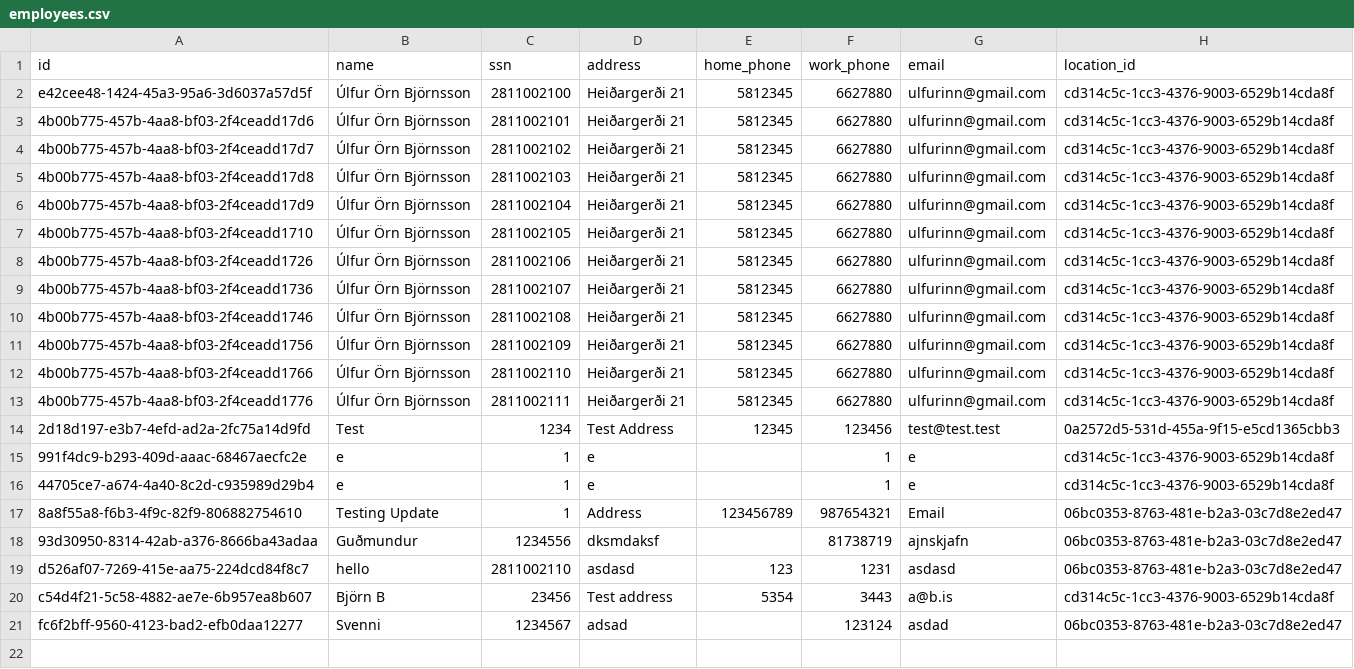
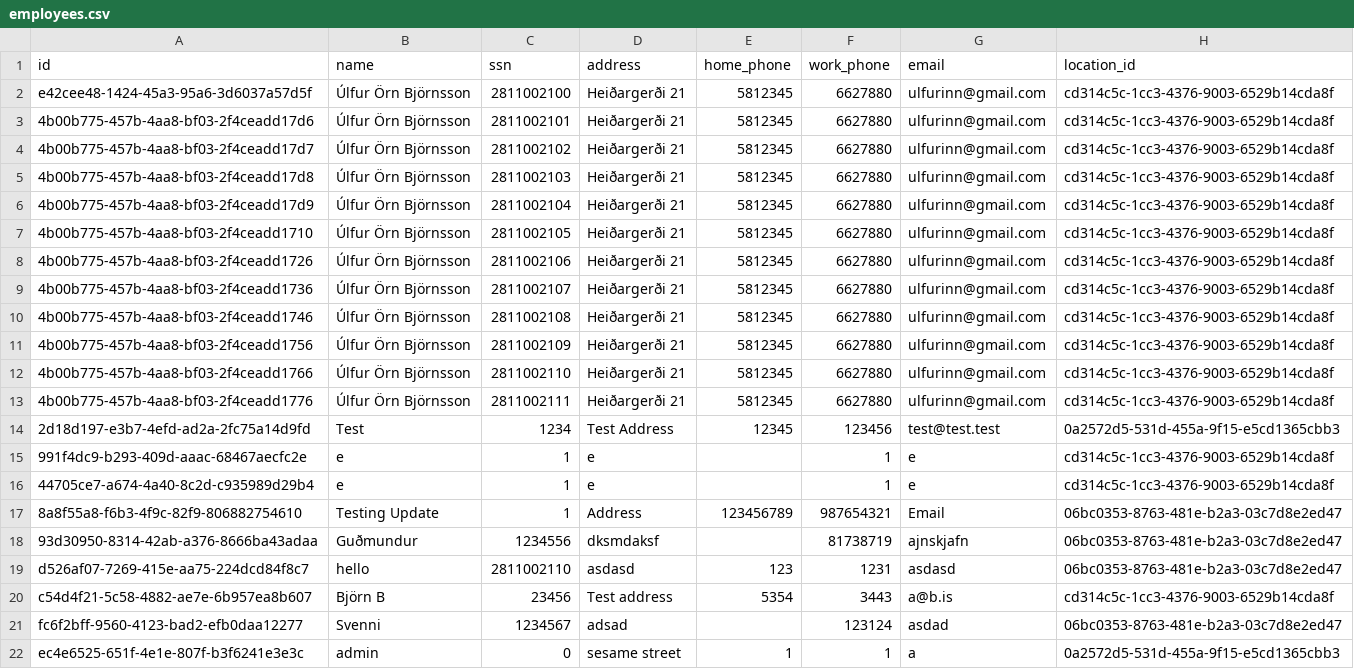
Before and after one commit to UlfurOrn/H38, a CSV file: src/database/data/employees.csv, drawn as a sheet.

```diff
--- a/src/database/data/employees.csv
+++ b/src/database/data/employees.csv
@@ -21 +21,2 @@ c54d4f21-5c58-4882-ae7e-6b957ea8b607,Björn B,23456,Test address,5354,3443,a@b.i
 fc6f2bff-9560-4123-bad2-efb0daa12277,Svenni,1234567,adsad,,123124,asdad,06bc0353-8763-481e-b2a3-03c7d8e2ed47
+ec4e6525-651f-4e1e-807f-b3f6241e3e3c,admin,0,sesame street,1,1,a,0a2572d5-531d-455a-9f15-e5cd1365cbb3
```
Also changed, not shown: src/database/data/locations.csv, 3 other files.
